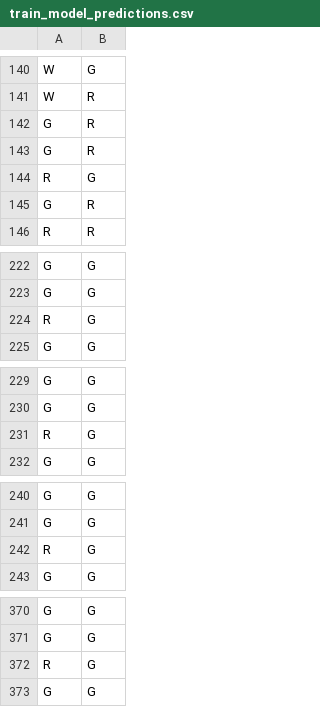
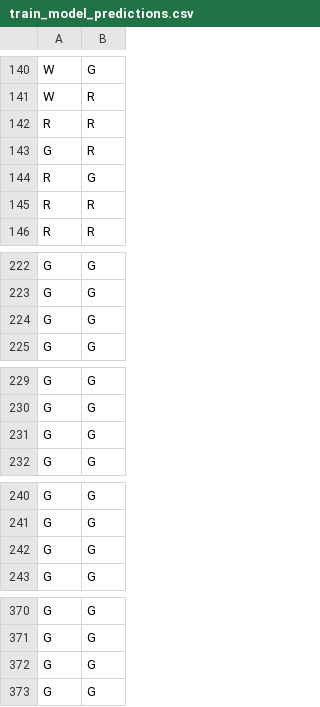
Before and after one commit to harpomaxx/goat-behavior, a CSV file: metrics/train_model_predictions.csv, drawn as a sheet; only a part is shown, gaps mark what is left out; the diff covers the shown part only.

```diff
--- a/metrics/train_model_predictions.csv
+++ b/metrics/train_model_predictions.csv
@@ -141,6 +141,6 @@ W,G
 W,R
-G,R
+R,R
 G,R
 R,G
-G,R
+R,R
 R,R
@@ -223,3 +223,3 @@ G,G
 G,G
-R,G
+G,G
 G,G
@@ -230,3 +230,3 @@ G,G
 G,G
-R,G
+G,G
 G,G
@@ -241,3 +241,3 @@ G,G
 G,G
-R,G
+G,G
 G,G
@@ -371,3 +371,3 @@ G,G
 G,G
-R,G
+G,G
 G,G
```
Also changed, not shown: 19 added rows, 17 removed rows, 44 moved rows and 2 edited cells elsewhere in this file, 21 other files.
